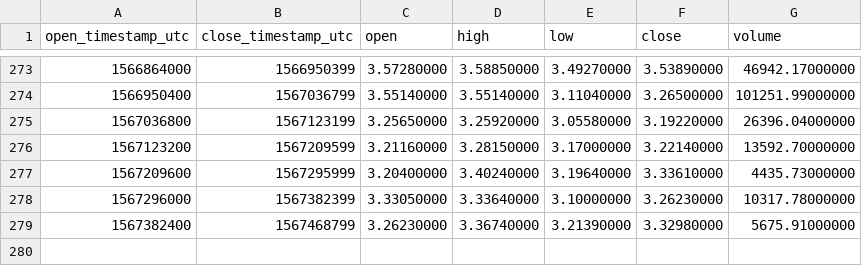
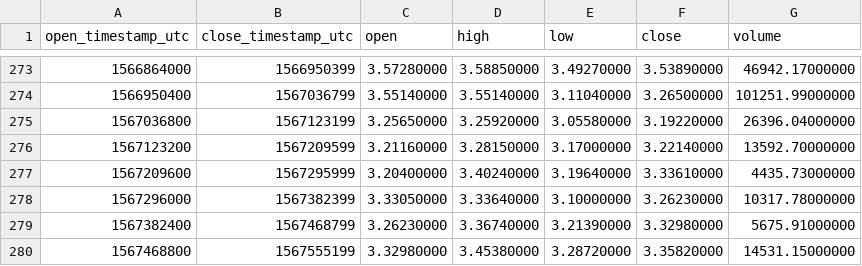
Before and after one commit to cryptobigbro/binance-EOSPAX, a CSV file: binance-EOSPAX-1d.csv, drawn as a sheet; only a part is shown, gaps mark what is left out.

```diff
--- a/binance-EOSPAX-1d.csv
+++ b/binance-EOSPAX-1d.csv
@@ -279 +279,2 @@ open_timestamp_utc,close_timestamp_utc,open,high,low,close,volume
 1567382400,1567468799,3.26230000,3.36740000,3.21390000,3.32980000,5675.91000000
+1567468800,1567555199,3.32980000,3.45380000,3.28720000,3.35820000,14531.15000000
```
Also changed, not shown: binance-EOSPAX-1h.csv.
